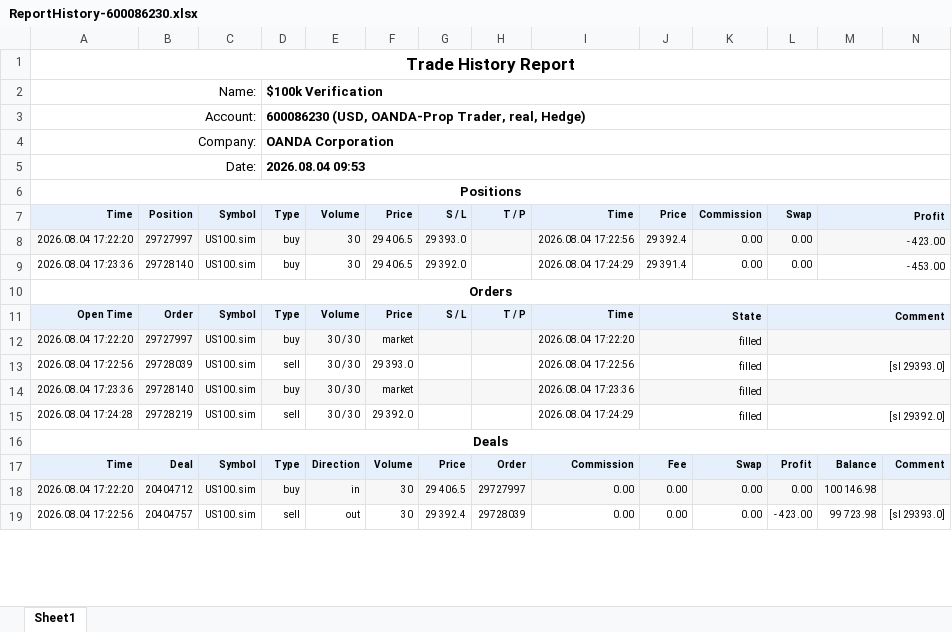
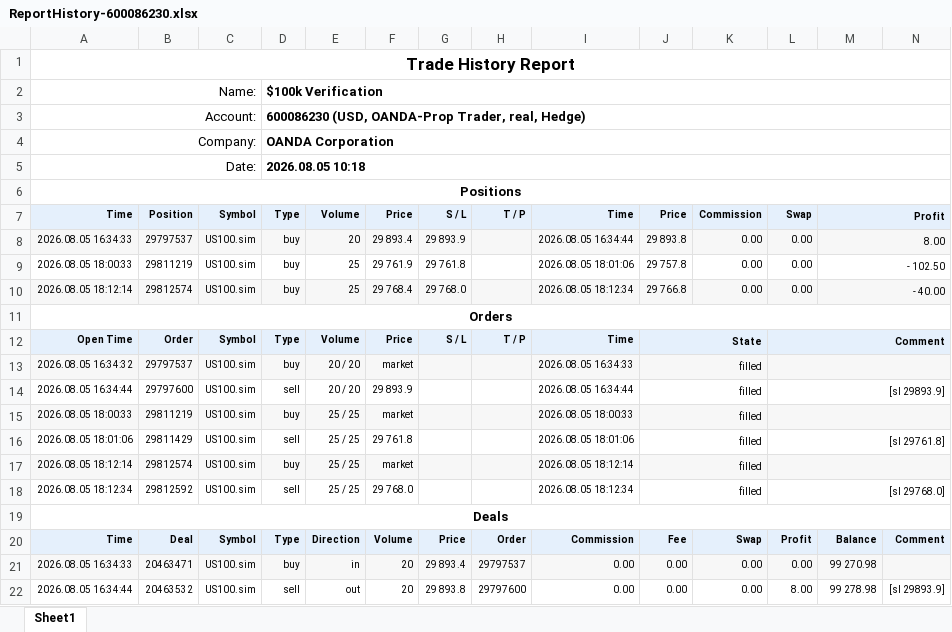
Before and after one commit to khoanatran/Trading_DashBoard, an Excel workbook: ReportHistory-600086230.xlsx, sheet Sheet1, drawn as a sheet; only a part is shown; values as stored, in another font and other column widths than the file's, no borders; charts and pictures not drawn; removed rows and columns are numbered as before the commit, all else as after; the diff covers the shown part only; the diff names each change by its address in the sheet, - before the commit and + after, or states it on an @@ line.

Commit message:
Dashboard backup: cli full sync (2026-08-05 15:18:12)

```diff
--- a/ReportHistory-600086230.xlsx (sheet Sheet1)
+++ b/ReportHistory-600086230.xlsx (sheet Sheet1)
-D5: 2026.08.04 09:53
+D5: 2026.08.05 10:18
-row 8: 2026.08.04 17:22:20 | 29727997 | US100.sim | buy | 30 | 29 406.5 | 29 393.0 |  | 2026.08.04 17:22:56 | 29 392.4 | 0.00 | 0.00 | - 423.00
-row 9: 2026.08.04 17:23:36 | 29728140 | US100.sim | buy | 30 | 29 406.5 | 29 392.0 |  | 2026.08.04 17:24:29 | 29 391.4 | 0.00 | 0.00 | - 453.00
+row 8: 2026.08.05 16:34:33 | 29797537 | US100.sim | buy | 20 | 29 893.4 | 29 893.9 |  | 2026.08.05 16:34:44 | 29 893.8 | 0.00 | 0.00 | 8.00
+row 9: 2026.08.05 18:00:33 | 29811219 | US100.sim | buy | 25 | 29 761.9 | 29 761.8 |  | 2026.08.05 18:01:06 | 29 757.8 | 0.00 | 0.00 | - 102.50
+row 10: 2026.08.05 18:12:14 | 29812574 | US100.sim | buy | 25 | 29 768.4 | 29 768.0 |  | 2026.08.05 18:12:34 | 29 766.8 | 0.00 | 0.00 | - 40.00
-A13: 2026.08.04 17:22:20
+A13: 2026.08.05 16:34:32
-B13: 29727997
+B13: 29797537
-E13:E14: 30 / 30
+E13:E14: 20 / 20
-I13: 2026.08.04 17:22:20
+I13: 2026.08.05 16:34:33
-A14: 2026.08.04 17:22:56
+A14: 2026.08.05 16:34:44
-B14: 29728039
+B14: 29797600
-F14: 29 393.0
+F14: 29 893.9
-I14: 2026.08.04 17:22:56
+I14: 2026.08.05 16:34:44
-L14: [sl 29393.0]
+L14: [sl 29893.9]
-A15: 2026.08.04 17:23:36
+A15: 2026.08.05 18:00:33
-B15: 29728140
+B15: 29811219
-E15: 30 / 30
+E15: 25 / 25
-I15: 2026.08.04 17:23:36
+I15: 2026.08.05 18:00:33
-row 15: 2026.08.04 17:24:28 | 29728219 | US100.sim | sell | 30 / 30 | 29 392.0 |  |  | 2026.08.04 17:24:29 | filled |  | [sl 29392.0]
+row 16: 2026.08.05 18:01:06 | 29811429 | US100.sim | sell | 25 / 25 | 29 761.8 |  |  | 2026.08.05 18:01:06 | filled |  | [sl 29761.8]
+row 17: 2026.08.05 18:12:14 | 29812574 | US100.sim | buy | 25 / 25 | market |  |  | 2026.08.05 18:12:14 | filled
+row 18: 2026.08.05 18:12:34 | 29812592 | US100.sim | sell | 25 / 25 | 29 768.0 |  |  | 2026.08.05 18:12:34 | filled |  | [sl 29768.0]
-A21: 2026.08.04 17:22:20
+A21: 2026.08.05 16:34:33
-B21: 20404712
+B21: 20463471
-F21: 30
+F21: 20
-G21: 29 406.5
+G21: 29 893.4
-H21: 29727997
+H21: 29797537
-M21: 100 146.98
+M21: 99 270.98
-row 19: 2026.08.04 17:22:56 | 20404757 | US100.sim | sell | out | 30 | 29 392.4 | 29728039 | 0.00 | 0.00 | 0.00 | - 423.00 | 99 723.98 | [sl 29393.0]
+row 22: 2026.08.05 16:34:44 | 20463532 | US100.sim | sell | out | 20 | 29 893.8 | 29797600 | 0.00 | 0.00 | 0.00 | 8.00 | 99 278.98 | [sl 29893.9]
```
Also changed, not shown: 3 added rows, 1 removed row and 34 edited cells elsewhere in this sheet, formulas that keep their value, charts or pictures.
